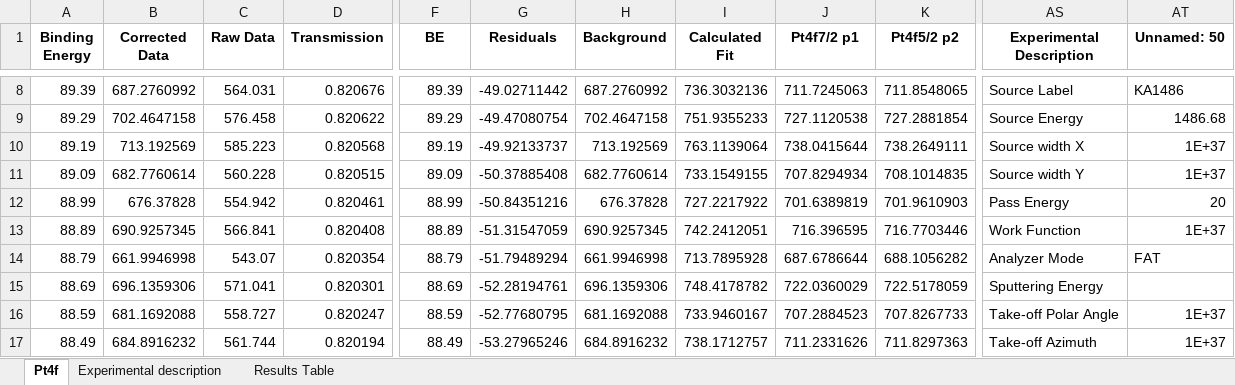
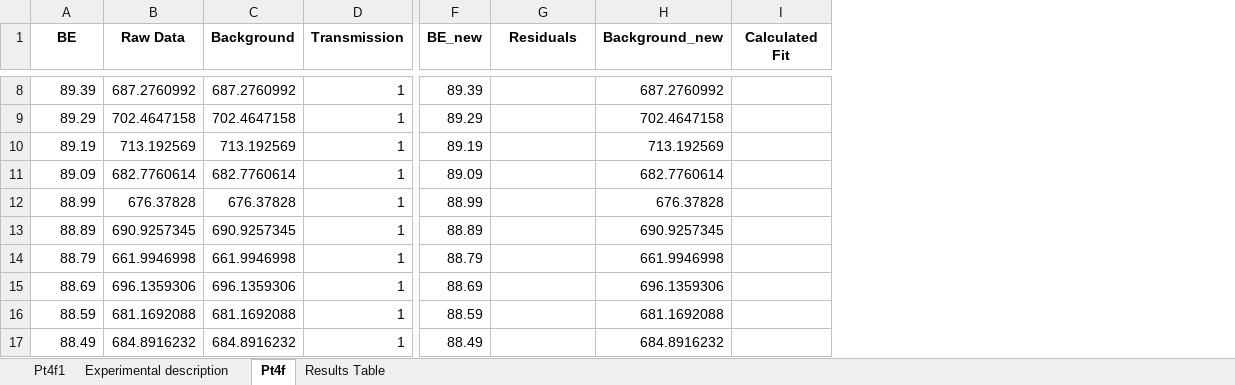
Before and after one commit to KherveFitting/KherveFitting, an Excel workbook: DATA/UKSAF/Pt4f.xlsx, sheet Pt4f, drawn as a sheet; only a part is shown, gaps mark what is left out; values as stored, in another font and other column widths than the file's, no borders; charts and pictures not drawn; removed rows and columns are numbered as before the commit, all else as after; the diff covers the shown part only; the diff names each change by its address in the sheet, - before the commit and + after, or states it on an @@ line.

```diff
--- a/DATA/UKSAF/Pt4f.xlsx (sheet Pt4f)
+++ b/DATA/UKSAF/Pt4f.xlsx (sheet Pt4f)
+sheet tab: Pt4f1
@@ sheet tab order changed: Pt4f1 | Experimental description | Pt4f | Results Table @@
-column C (Raw Data), rows 8-17: 564.031 | 576.458 | 585.223 | 560.228 | 554.942 | 566.841 | 543.07 | 571.041 | 558.727 | 561.744
+column C (Background), rows 8-17: 687.2760992 | 702.4647158 | 713.192569 | 682.7760614 | 676.37828 | 690.9257345 | 661.9946998 | 696.1359306 | 681.1692088 | 684.8916232
-column H (Background), rows 8-17: 687.2760992 | 702.4647158 | 713.192569 | 682.7760614 | 676.37828 | 690.9257345 | 661.9946998 | 696.1359306 | 681.1692088 | 684.8916232
+column H (Background_new), rows 8-17: 687.2760992 | 702.4647158 | 713.192569 | 682.7760614 | 676.37828 | 690.9257345 | 661.9946998 | 696.1359306 | 681.1692088 | 684.8916232
-column J (Pt4f7/2 p1), rows 8-17: 711.7245063 | 727.1120538 | 738.0415644 | 707.8294934 | 701.6389819 | 716.396595 | 687.6786644 | 722.0360029 | 707.2884523 | 711.2331626
-column K (Pt4f5/2 p2), rows 8-17: 711.8548065 | 727.2881854 | 738.2649111 | 708.1014835 | 701.9610903 | 716.7703446 | 688.1056282 | 722.5178059 | 707.8267733 | 711.8297363
-column AS (Experimental Description), rows 8-17: Source Label | Source Energy | Source width X | Source width Y | Pass Energy | Work Function | Analyzer Mode | Sputtering Energy | Take-off Polar Angle | Take-off Azimuth
-column AT (Unnamed: 50), rows 8-17: KA1486 | 1486.68 | 1E+37 | 1E+37 | 20 | 1E+37 | FAT |  | 1E+37 | 1E+37
-A1: Binding Energy
+A1: BE
-B1: Corrected Data
+B1: Raw Data
-F1: BE
+F1: BE_new
-D8 (Transmission): 0.820676
+D8 (Transmission): 1
-G8 (Residuals): -49.02711442
+G8 (Residuals): (empty)
-I8 (Calculated Fit): 736.3032136
+I8 (Calculated Fit): (empty)
-D9 (Transmission): 0.820622
+D9 (Transmission): 1
-G9 (Residuals): -49.47080754
+G9 (Residuals): (empty)
-I9 (Calculated Fit): 751.9355233
+I9 (Calculated Fit): (empty)
-D10 (Transmission): 0.820568
+D10 (Transmission): 1
-G10 (Residuals): -49.92133737
+G10 (Residuals): (empty)
-I10 (Calculated Fit): 763.1139064
+I10 (Calculated Fit): (empty)
-D11 (Transmission): 0.820515
+D11 (Transmission): 1
-G11 (Residuals): -50.37885408
+G11 (Residuals): (empty)
-I11 (Calculated Fit): 733.1549155
+I11 (Calculated Fit): (empty)
-D12 (Transmission): 0.820461
+D12 (Transmission): 1
-G12 (Residuals): -50.84351216
+G12 (Residuals): (empty)
-I12 (Calculated Fit): 727.2217922
+I12 (Calculated Fit): (empty)
-D13 (Transmission): 0.820408
+D13 (Transmission): 1
-G13 (Residuals): -51.31547059
+G13 (Residuals): (empty)
-I13 (Calculated Fit): 742.2412051
+I13 (Calculated Fit): (empty)
-D14 (Transmission): 0.820354
+D14 (Transmission): 1
-G14 (Residuals): -51.79489294
+G14 (Residuals): (empty)
-I14 (Calculated Fit): 713.7895928
+I14 (Calculated Fit): (empty)
-D15 (Transmission): 0.820301
+D15 (Transmission): 1
-G15 (Residuals): -52.28194761
+G15 (Residuals): (empty)
-I15 (Calculated Fit): 748.4178782
+I15 (Calculated Fit): (empty)
-D16 (Transmission): 0.820247
+D16 (Transmission): 1
-G16 (Residuals): -52.77680795
+G16 (Residuals): (empty)
-I16 (Calculated Fit): 733.9460167
+I16 (Calculated Fit): (empty)
-D17 (Transmission): 0.820194
+D17 (Transmission): 1
-G17 (Residuals): -53.27965246
+G17 (Residuals): (empty)
-I17 (Calculated Fit): 738.1712757
+I17 (Calculated Fit): (empty)
```
Also changed, not shown: 2 added columns, 2 removed columns, 867 edited cells and cell formats elsewhere in this sheet, charts or pictures, DATA/UKSAF/STO.xlsx, 6 other files.
